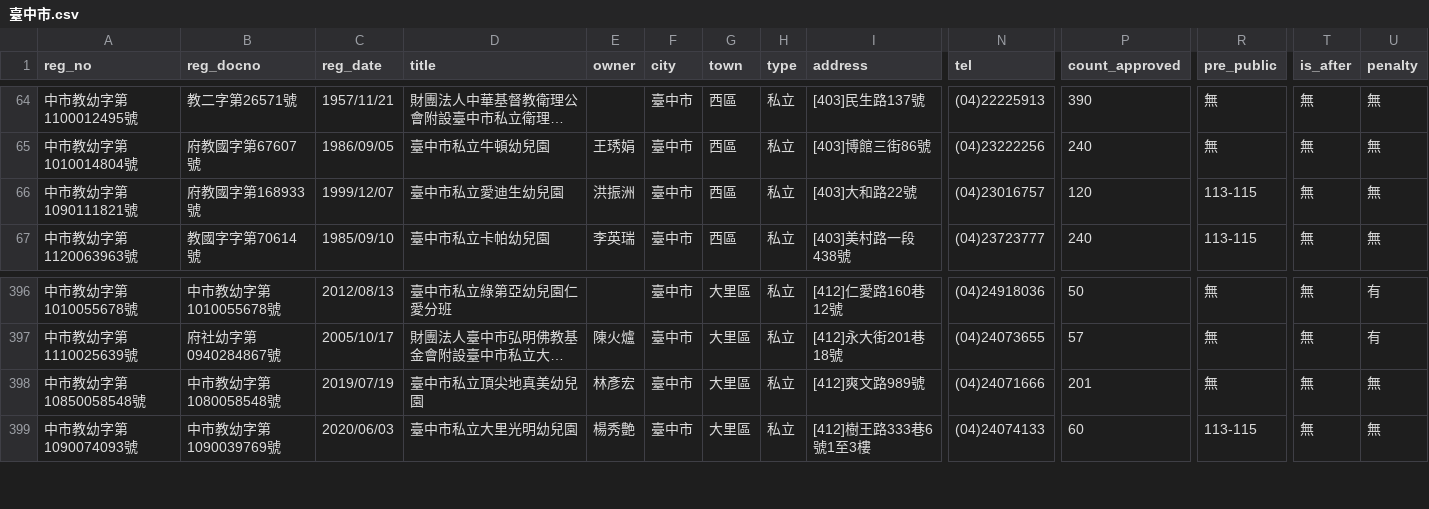
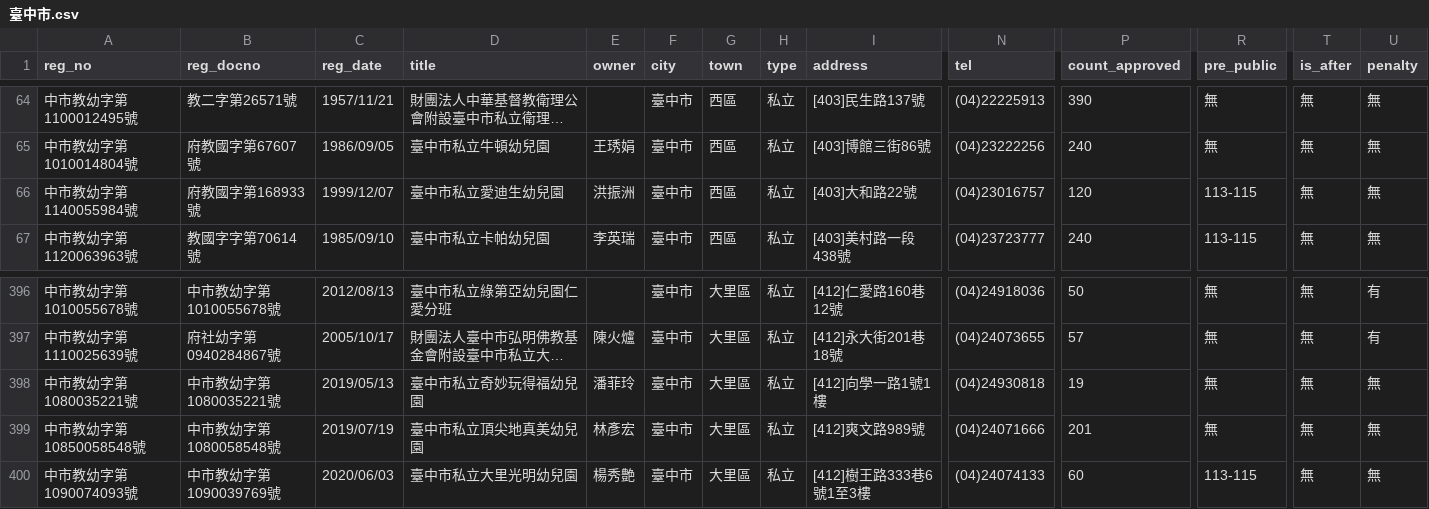
Before and after one commit to kiang/ap.ece.moe.edu.tw, a CSV file: docs/data/臺中市.csv, drawn as a sheet; only a part is shown, gaps mark what is left out; long unchanged cells end in …; rows hold the shown columns only; the diff names each change by its address in the sheet, - before the commit and + after, or states it on an @@ line.

```diff
--- a/docs/data/臺中市.csv
+++ b/docs/data/臺中市.csv
-A66 (reg_no): 中市教幼字第1090111821號
+A66 (reg_no): 中市教幼字第1140055984號
+row 398: 中市教幼字第1080035221號 | 中市教幼字第1080035221號 | 2019/05/13 | 臺中市私立奇妙玩得福幼兒園 | 潘菲玲 | 臺中市 | 大里區 | 私立 | [412]向學一路1號1樓 | (04)24930818 | 19 | 無 | 無 | 無
```
Also changed, not shown: docs/data/臺北市.csv, docs/data/臺南市.csv, 22 other files.
